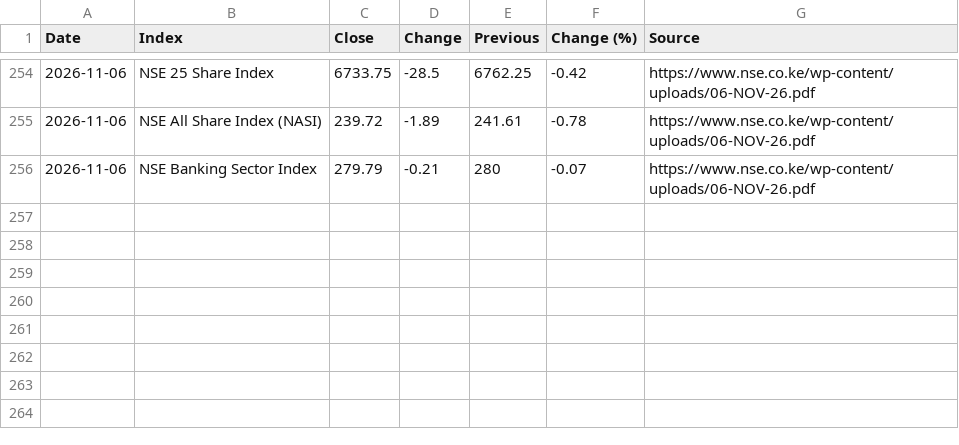
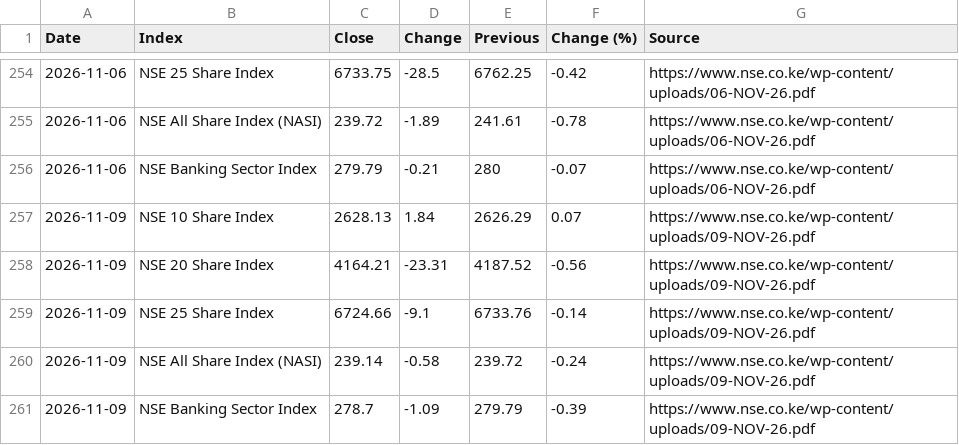
Before and after one commit to Coinimain/kenyanmmf, a CSV file: nse-market-indices.csv, drawn as a sheet; only a part is shown, gaps mark what is left out; the diff names each change by its address in the sheet, - before the commit and + after, or states it on an @@ line.

```diff
--- a/nse-market-indices.csv
+++ b/nse-market-indices.csv
+row 257: 2026-11-09 | NSE 10 Share Index | 2628.13 | 1.84 | 2626.29 | 0.07 | https://www.nse.co.ke/wp-content/uploads/09-NOV-26.pdf
+row 258: 2026-11-09 | NSE 20 Share Index | 4164.21 | -23.31 | 4187.52 | -0.56 | https://www.nse.co.ke/wp-content/uploads/09-NOV-26.pdf
+row 259: 2026-11-09 | NSE 25 Share Index | 6724.66 | -9.1 | 6733.76 | -0.14 | https://www.nse.co.ke/wp-content/uploads/09-NOV-26.pdf
+row 260: 2026-11-09 | NSE All Share Index (NASI) | 239.14 | -0.58 | 239.72 | -0.24 | https://www.nse.co.ke/wp-content/uploads/09-NOV-26.pdf
+row 261: 2026-11-09 | NSE Banking Sector Index | 278.7 | -1.09 | 279.79 | -0.39 | https://www.nse.co.ke/wp-content/uploads/09-NOV-26.pdf
```
Also changed, not shown: nse-market-summary.csv, 1 other file.
